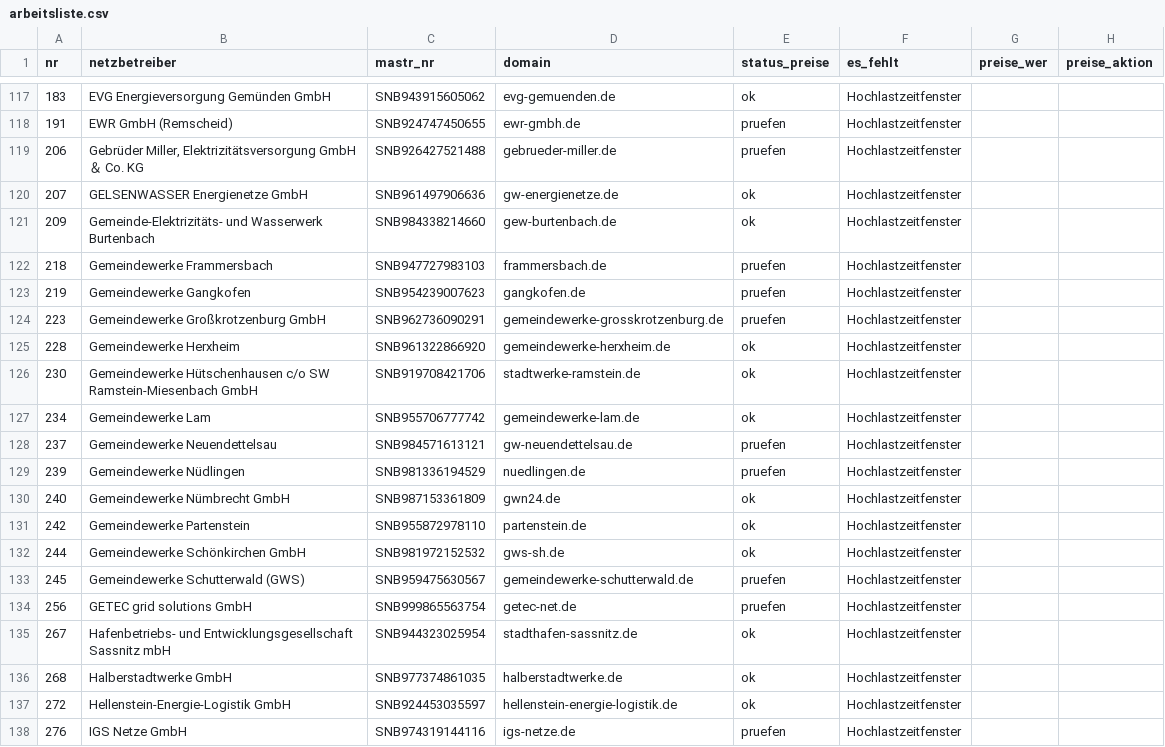
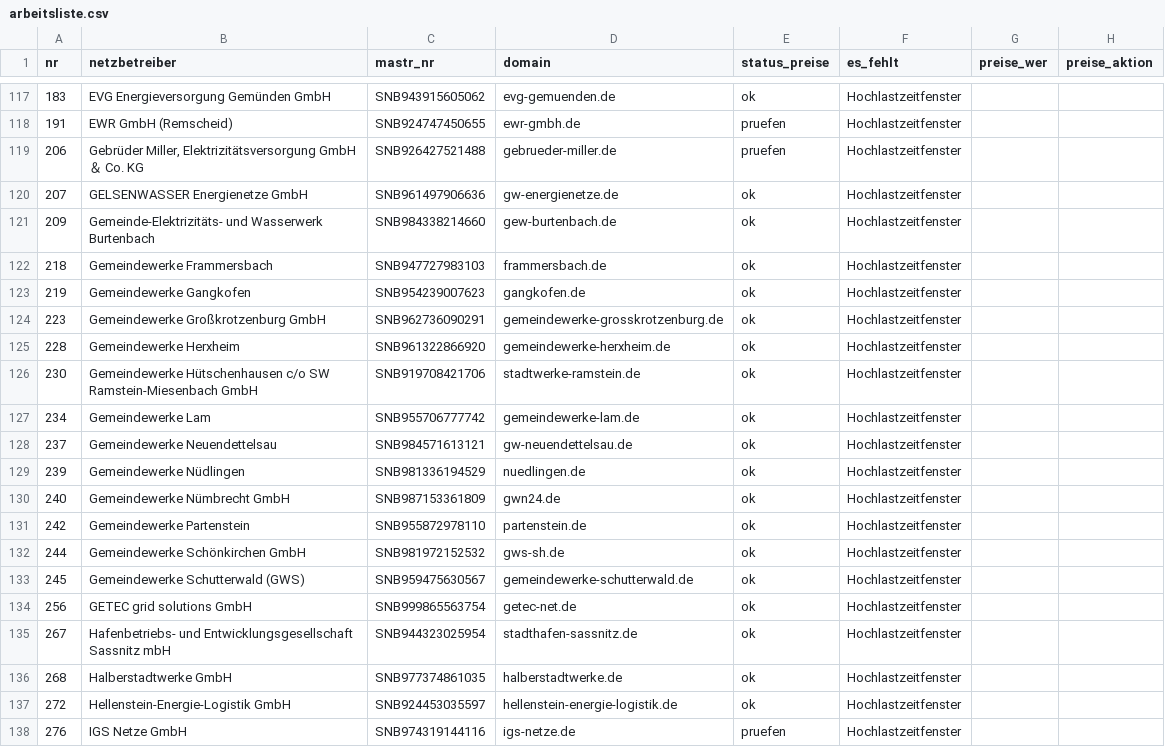
Before and after one commit to buelentd/netzentgelte-strom, a CSV file: ergebnis/arbeitsliste.csv, drawn as a sheet; only a part is shown, gaps mark what is left out; the diff covers the shown part only; the diff names each change by its address in the sheet, - before the commit and + after, or states it on an @@ line.

```diff
--- a/ergebnis/arbeitsliste.csv
+++ b/ergebnis/arbeitsliste.csv
-E122:E124 (status_preise): pruefen
+E122:E124 (status_preise): ok
-E128:E129 (status_preise): pruefen
+E128:E129 (status_preise): ok
-E133:E134 (status_preise): pruefen
+E133:E134 (status_preise): ok
```
Also changed, not shown: 38 edited cells elsewhere in this file, ergebnis/beleg_je_wert.csv, ergebnis/beleg_zusammenfassung.csv, 11 other files.
